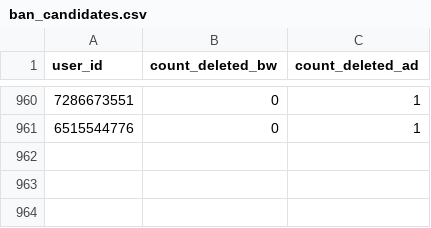
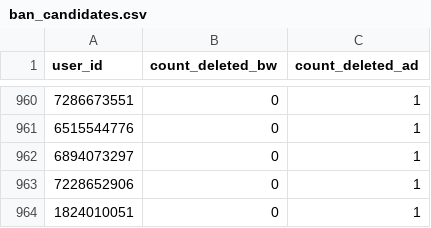
Before and after one commit to brdchy/bot_cleaner, a CSV file: txts/ban_candidates.csv, drawn as a sheet; only a part is shown, gaps mark what is left out.

```diff
--- a/txts/ban_candidates.csv
+++ b/txts/ban_candidates.csv
@@ -961 +961,4 @@ user_id,count_deleted_bw,count_deleted_ad
 6515544776,0,1
+6894073297,0,1
+7228652906,0,1
+1824010051,0,1
```
Also changed, not shown: txts/admin_actions.csv, 2 other files.
